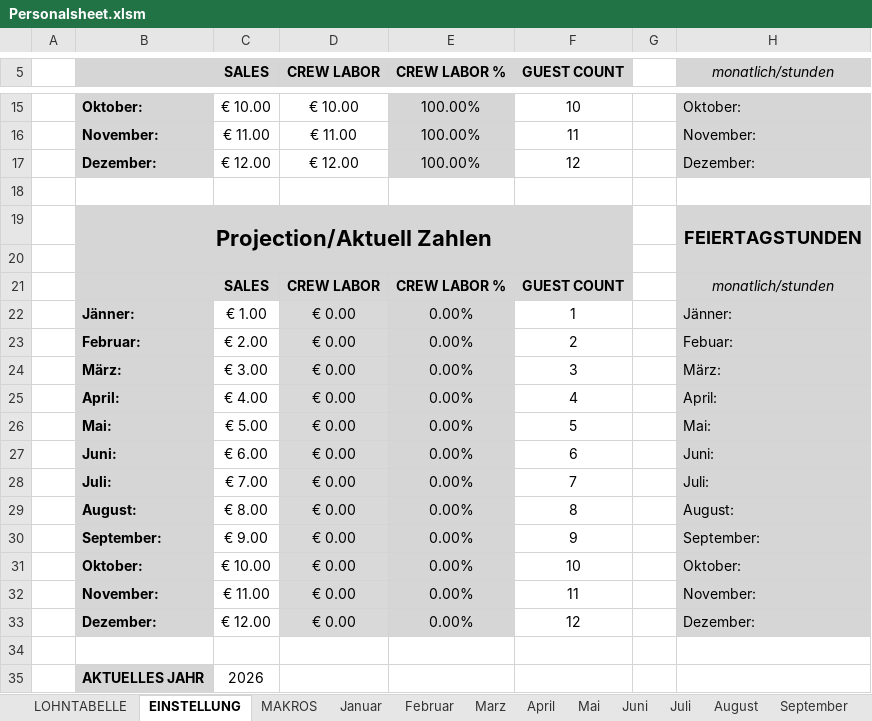
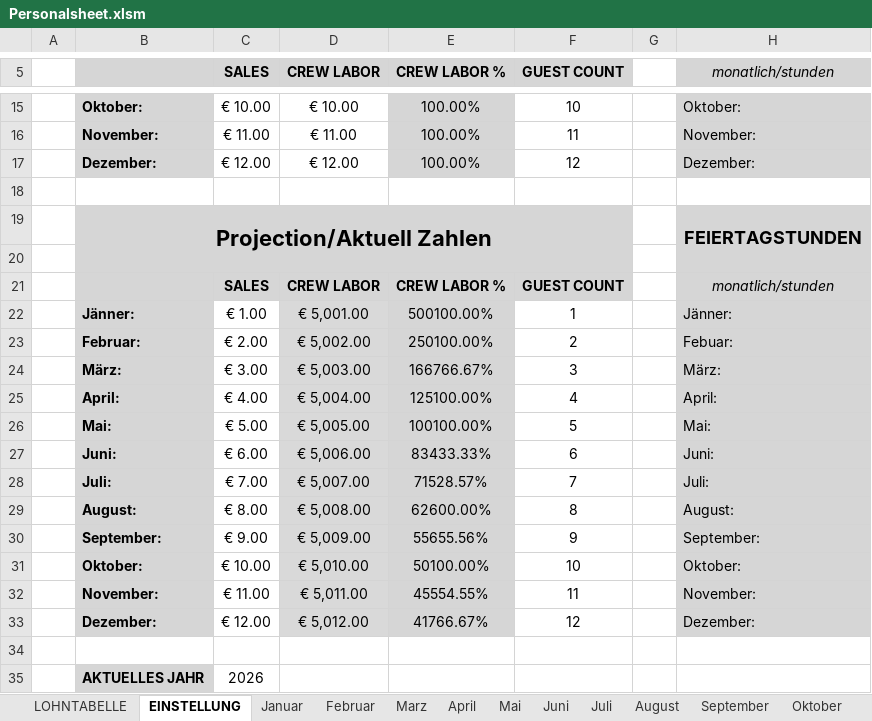
Before and after one commit to AdamNagyMcD/PERSONALSHEET_DEV, an Excel workbook: Personalsheet.xlsm, sheet EINSTELLUNG, drawn as a sheet; only a part is shown, gaps mark what is left out; values as stored, in another font and other column widths than the file's, no borders; the diff names each change by its address in the sheet, - before the commit and + after, or states it on an @@ line.

```diff
--- a/Personalsheet.xlsm (sheet EINSTELLUNG)
+++ b/Personalsheet.xlsm (sheet EINSTELLUNG)
-sheet tab: MAKROS
-D22 (CREW LABOR): € 0.00
+D22 (CREW LABOR): € 5,001.00
-E22 (CREW LABOR %): 0.00%
+E22 (CREW LABOR %): 500100.00%
-D23 (CREW LABOR): € 0.00
+D23 (CREW LABOR): € 5,002.00
-E23 (CREW LABOR %): 0.00%
+E23 (CREW LABOR %): 250100.00%
-D24 (CREW LABOR): € 0.00
+D24 (CREW LABOR): € 5,003.00
-E24 (CREW LABOR %): 0.00%
+E24 (CREW LABOR %): 166766.67%
-D25 (CREW LABOR): € 0.00
+D25 (CREW LABOR): € 5,004.00
-E25 (CREW LABOR %): 0.00%
+E25 (CREW LABOR %): 125100.00%
-D26 (CREW LABOR): € 0.00
+D26 (CREW LABOR): € 5,005.00
-E26 (CREW LABOR %): 0.00%
+E26 (CREW LABOR %): 100100.00%
-D27 (CREW LABOR): € 0.00
+D27 (CREW LABOR): € 5,006.00
-E27 (CREW LABOR %): 0.00%
+E27 (CREW LABOR %): 83433.33%
-D28 (CREW LABOR): € 0.00
+D28 (CREW LABOR): € 5,007.00
-E28 (CREW LABOR %): 0.00%
+E28 (CREW LABOR %): 71528.57%
-D29 (CREW LABOR): € 0.00
+D29 (CREW LABOR): € 5,008.00
-E29 (CREW LABOR %): 0.00%
+E29 (CREW LABOR %): 62600.00%
-D30 (CREW LABOR): € 0.00
+D30 (CREW LABOR): € 5,009.00
-E30 (CREW LABOR %): 0.00%
+E30 (CREW LABOR %): 55655.56%
-D31 (CREW LABOR): € 0.00
+D31 (CREW LABOR): € 5,010.00
-E31 (CREW LABOR %): 0.00%
+E31 (CREW LABOR %): 50100.00%
-D32 (CREW LABOR): € 0.00
+D32 (CREW LABOR): € 5,011.00
-E32 (CREW LABOR %): 0.00%
+E32 (CREW LABOR %): 45554.55%
-D33 (CREW LABOR): € 0.00
+D33 (CREW LABOR): € 5,012.00
-E33 (CREW LABOR %): 0.00%
+E33 (CREW LABOR %): 41766.67%
```
Also changed, not shown: sheet UBERSICHT, sheet Dezember, sheet Januar, sheet November, sheet September, sheet Oktober, 8 more sheets, charts or pictures, 4 other files.
